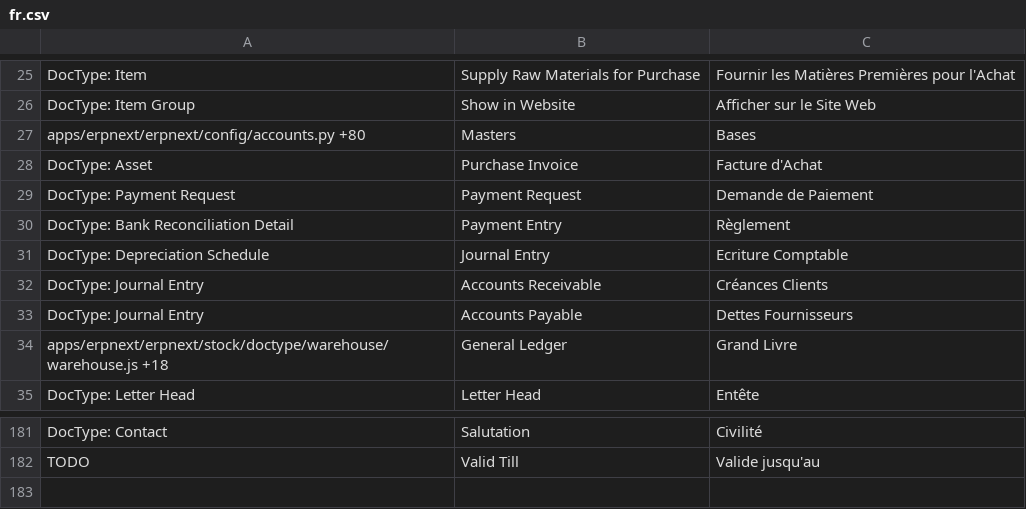
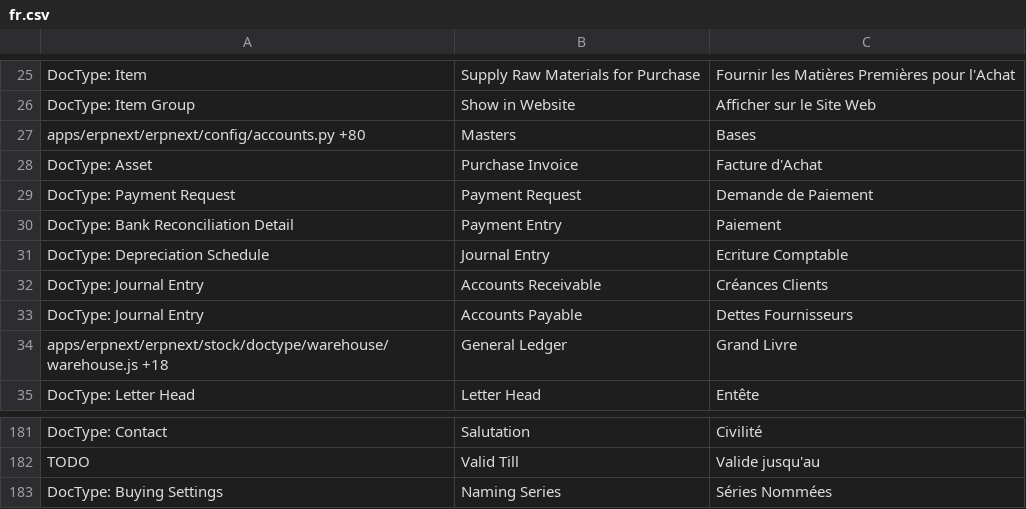
Before and after one commit to britlog/erpnext_customization, a CSV file: erpnext_customization/translations/fr.csv, drawn as a sheet; only a part is shown, gaps mark what is left out.

Commit message:
Translations

```diff
--- a/erpnext_customization/translations/fr.csv
+++ b/erpnext_customization/translations/fr.csv
@@ -29,3 +29,3 @@ DocType: Asset,Purchase Invoice,Facture d'Achat
 DocType: Payment Request,Payment Request,Demande de Paiement
-DocType: Bank Reconciliation Detail,Payment Entry,Règlement
+DocType: Bank Reconciliation Detail,Payment Entry,Paiement
 DocType: Depreciation Schedule,Journal Entry,Ecriture Comptable
@@ -182 +182,2 @@ DocType: Contact,Salutation,Civilité
 TODO,Valid Till,Valide jusqu'au
+DocType: Buying Settings,Naming Series,Séries Nommées
```
